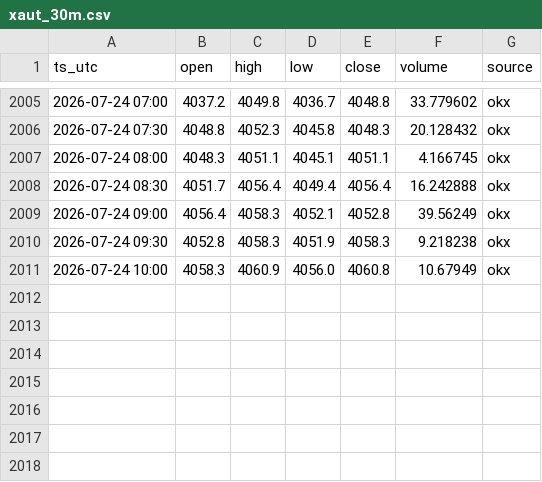
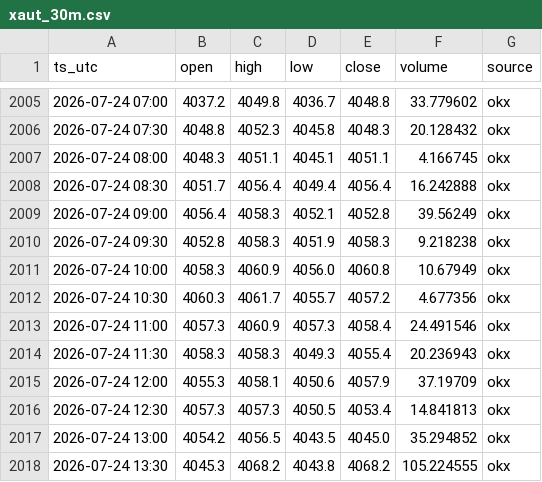
Before and after one commit to hoangminhvu423/thosat-pro-app, a CSV file: xaut_30m.csv, drawn as a sheet; only a part is shown, gaps mark what is left out.

```diff
--- a/xaut_30m.csv
+++ b/xaut_30m.csv
@@ -2011 +2011,8 @@ ts_utc,open,high,low,close,volume,source
 2026-07-24 10:00,4058.3,4060.9,4056.0,4060.8,10.67949,okx
+2026-07-24 10:30,4060.3,4061.7,4055.7,4057.2,4.677356,okx
+2026-07-24 11:00,4057.3,4060.9,4057.3,4058.4,24.491546,okx
+2026-07-24 11:30,4058.3,4058.3,4049.3,4055.4,20.236943,okx
+2026-07-24 12:00,4055.3,4058.1,4050.6,4057.9,37.19709,okx
+2026-07-24 12:30,4057.3,4057.3,4050.5,4053.4,14.841813,okx
+2026-07-24 13:00,4054.2,4056.5,4043.5,4045.0,35.294852,okx
+2026-07-24 13:30,4045.3,4068.2,4043.8,4068.2,105.224555,okx
```
Also changed, not shown: paxg_30m.csv.
